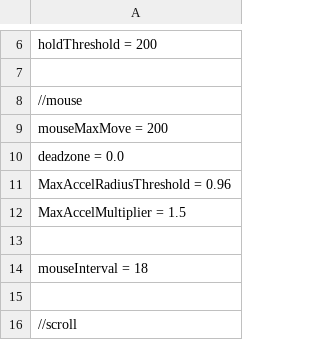
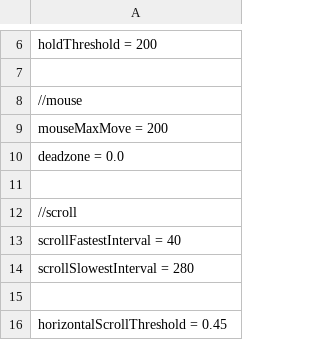
Before and after one commit to positiveway/ControllerGo, a CSV file: layouts/linux/configs.csv, drawn as a sheet; only a part is shown, gaps mark what is left out; the shorter side is filled out with more unchanged rows; the diff names each change by its address in the sheet, - before the commit and + after, or states it on an @@ line.

Commit message:
accel, diff

```diff
--- a/layouts/linux/configs.csv
+++ b/layouts/linux/configs.csv
-row 11: MaxAccelRadiusThreshold = 0.96
-row 12: MaxAccelMultiplier = 1.5
-row 13: (empty)
-row 14: mouseInterval = 18
```
Also changed, not shown: 5 other files.
